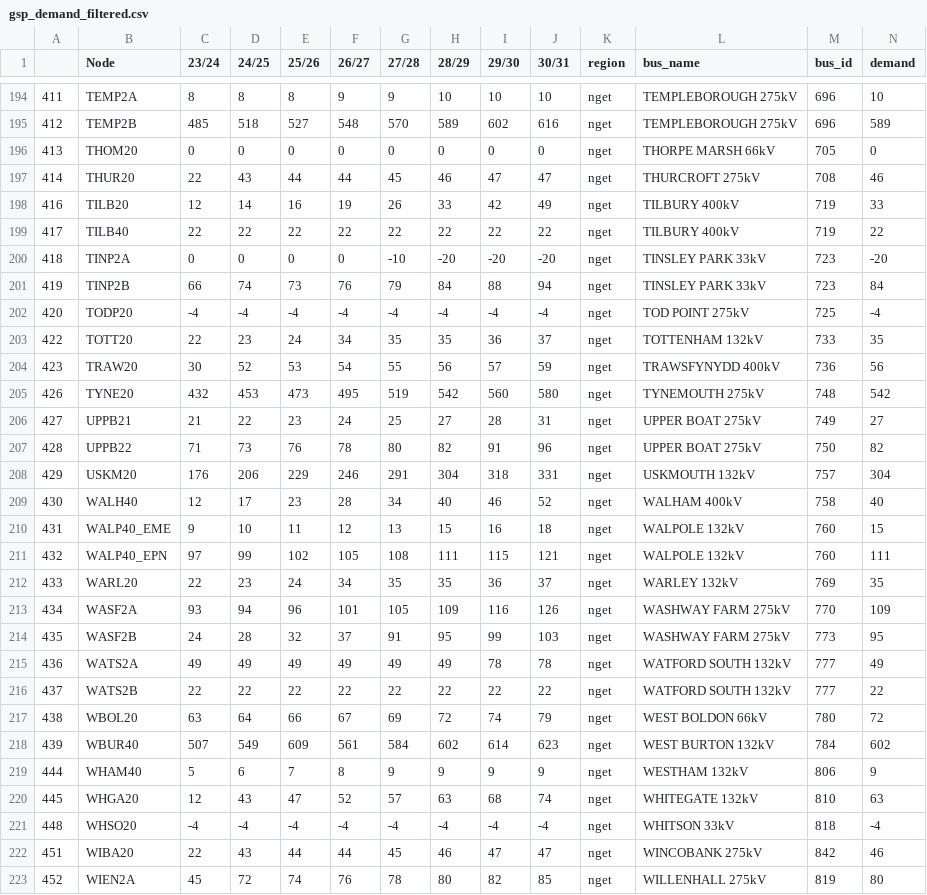
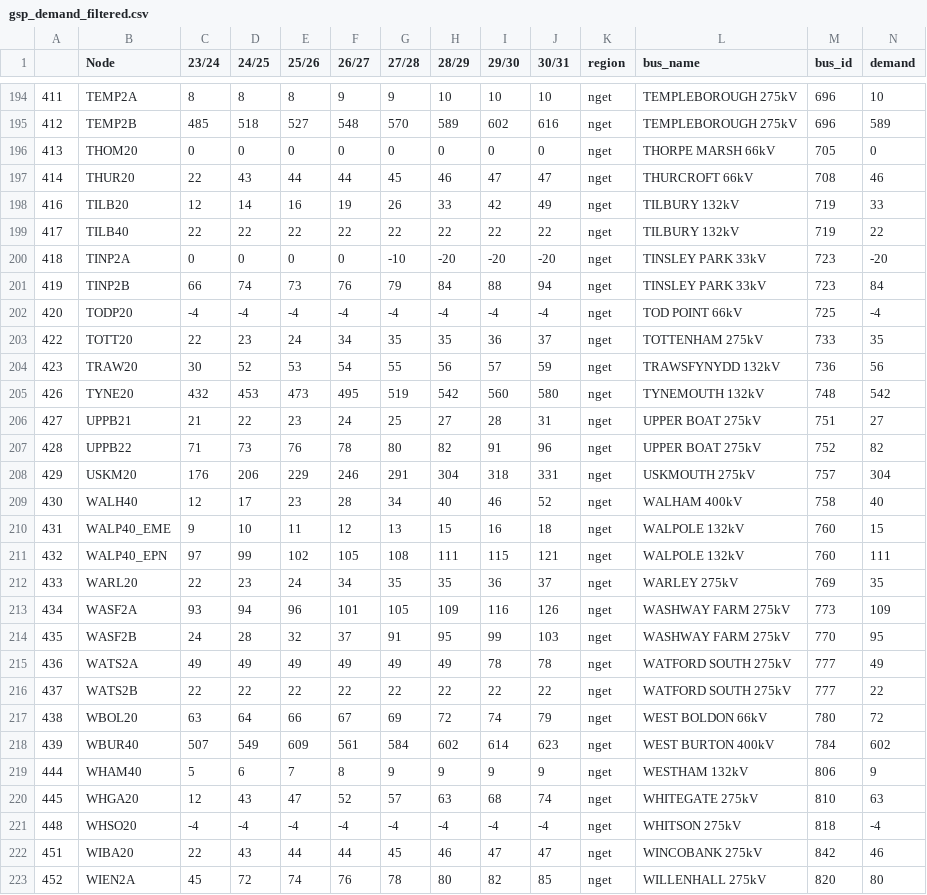
Before and after one commit to codet-glitch/RSAAT, a CSV file: delete/gsp_demand_filtered.csv, drawn as a sheet; only a part is shown, gaps mark what is left out; the diff covers the shown part only.

```diff
--- a/delete/gsp_demand_filtered.csv
+++ b/delete/gsp_demand_filtered.csv
@@ -196,14 +196,14 @@
 413,THOM20,0,0,0,0,0,0,0,0,nget,THORPE MARSH 66kV,705,0
-414,THUR20,22,43,44,44,45,46,47,47,nget,THURCROFT 275kV,708,46
-416,TILB20,12,14,16,19,26,33,42,49,nget,TILBURY 400kV,719,33
-417,TILB40,22,22,22,22,22,22,22,22,nget,TILBURY 400kV,719,22
+414,THUR20,22,43,44,44,45,46,47,47,nget,THURCROFT 66kV,708,46
+416,TILB20,12,14,16,19,26,33,42,49,nget,TILBURY 132kV,719,33
+417,TILB40,22,22,22,22,22,22,22,22,nget,TILBURY 132kV,719,22
 418,TINP2A,0,0,0,0,-10,-20,-20,-20,nget,TINSLEY PARK 33kV,723,-20
 419,TINP2B,66,74,73,76,79,84,88,94,nget,TINSLEY PARK 33kV,723,84
-420,TODP20,-4,-4,-4,-4,-4,-4,-4,-4,nget,TOD POINT 275kV,725,-4
-422,TOTT20,22,23,24,34,35,35,36,37,nget,TOTTENHAM 132kV,733,35
-423,TRAW20,30,52,53,54,55,56,57,59,nget,TRAWSFYNYDD 400kV,736,56
-426,TYNE20,432,453,473,495,519,542,560,580,nget,TYNEMOUTH 275kV,748,542
-427,UPPB21,21,22,23,24,25,27,28,31,nget,UPPER BOAT 275kV,749,27
-428,UPPB22,71,73,76,78,80,82,91,96,nget,UPPER BOAT 275kV,750,82
-429,USKM20,176,206,229,246,291,304,318,331,nget,USKMOUTH 132kV,757,304
+420,TODP20,-4,-4,-4,-4,-4,-4,-4,-4,nget,TOD POINT 66kV,725,-4
+422,TOTT20,22,23,24,34,35,35,36,37,nget,TOTTENHAM 275kV,733,35
+423,TRAW20,30,52,53,54,55,56,57,59,nget,TRAWSFYNYDD 132kV,736,56
+426,TYNE20,432,453,473,495,519,542,560,580,nget,TYNEMOUTH 132kV,748,542
+427,UPPB21,21,22,23,24,25,27,28,31,nget,UPPER BOAT 275kV,751,27
+428,UPPB22,71,73,76,78,80,82,91,96,nget,UPPER BOAT 275kV,752,82
+429,USKM20,176,206,229,246,291,304,318,331,nget,USKMOUTH 275kV,757,304
 430,WALH40,12,17,23,28,34,40,46,52,nget,WALHAM 400kV,758,40
@@ -211,13 +211,13 @@
 432,WALP40_EPN,97,99,102,105,108,111,115,121,nget,WALPOLE 132kV,760,111
-433,WARL20,22,23,24,34,35,35,36,37,nget,WARLEY 132kV,769,35
-434,WASF2A,93,94,96,101,105,109,116,126,nget,WASHWAY FARM 275kV,770,109
-435,WASF2B,24,28,32,37,91,95,99,103,nget,WASHWAY FARM 275kV,773,95
-436,WATS2A,49,49,49,49,49,49,78,78,nget,WATFORD SOUTH 132kV,777,49
-437,WATS2B,22,22,22,22,22,22,22,22,nget,WATFORD SOUTH 132kV,777,22
+433,WARL20,22,23,24,34,35,35,36,37,nget,WARLEY 275kV,769,35
+434,WASF2A,93,94,96,101,105,109,116,126,nget,WASHWAY FARM 275kV,773,109
+435,WASF2B,24,28,32,37,91,95,99,103,nget,WASHWAY FARM 275kV,770,95
+436,WATS2A,49,49,49,49,49,49,78,78,nget,WATFORD SOUTH 275kV,777,49
+437,WATS2B,22,22,22,22,22,22,22,22,nget,WATFORD SOUTH 275kV,777,22
 438,WBOL20,63,64,66,67,69,72,74,79,nget,WEST BOLDON 66kV,780,72
-439,WBUR40,507,549,609,561,584,602,614,623,nget,WEST BURTON 132kV,784,602
+439,WBUR40,507,549,609,561,584,602,614,623,nget,WEST BURTON 400kV,784,602
 444,WHAM40,5,6,7,8,9,9,9,9,nget,WESTHAM 132kV,806,9
-445,WHGA20,12,43,47,52,57,63,68,74,nget,WHITEGATE 132kV,810,63
-448,WHSO20,-4,-4,-4,-4,-4,-4,-4,-4,nget,WHITSON 33kV,818,-4
+445,WHGA20,12,43,47,52,57,63,68,74,nget,WHITEGATE 275kV,810,63
+448,WHSO20,-4,-4,-4,-4,-4,-4,-4,-4,nget,WHITSON 275kV,818,-4
 451,WIBA20,22,43,44,44,45,46,47,47,nget,WINCOBANK 275kV,842,46
-452,WIEN2A,45,72,74,76,78,80,82,85,nget,WILLENHALL 275kV,819,80
+452,WIEN2A,45,72,74,76,78,80,82,85,nget,WILLENHALL 275kV,820,80
```
Also changed, not shown: 104 edited cells elsewhere in this file, delete/all_circuits_year_filtered.csv, delete/all_gen_register.csv, 4 other files.
